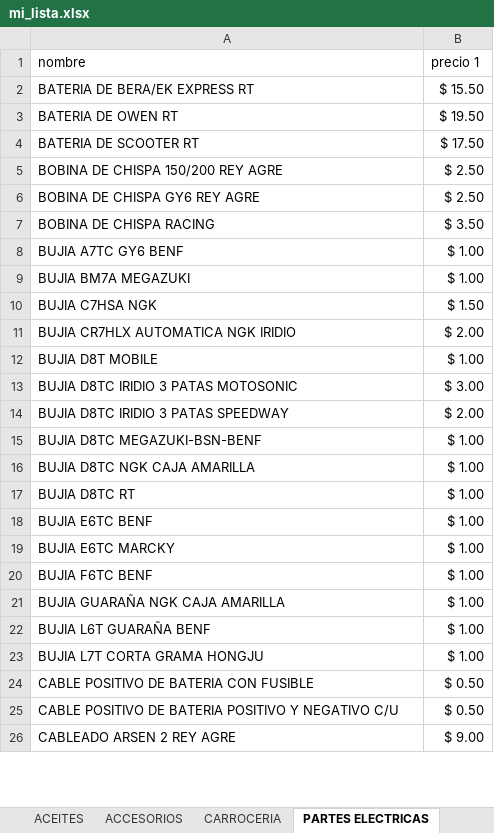
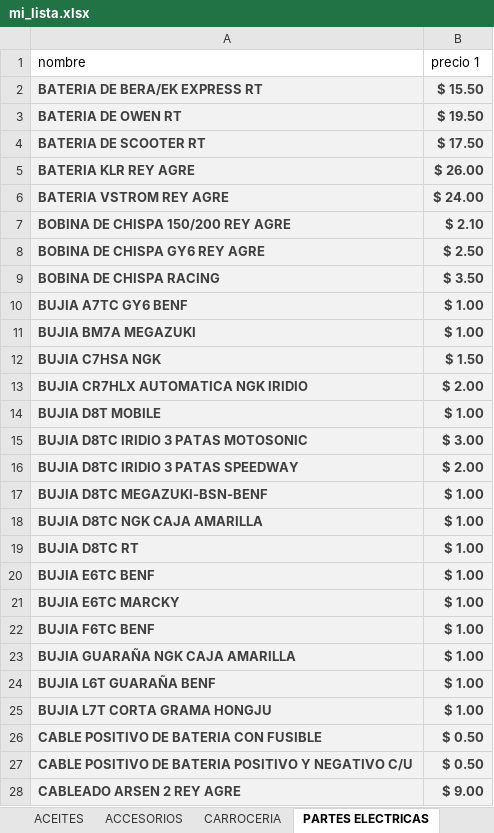
Before and after one commit to bikemotoca99-cmyk/mi-lista-precios2, an Excel workbook: mi_lista.xlsx, sheet PARTES ELECTRICAS, drawn as a sheet; only a part is shown; values as stored, in another font and other column widths than the file's, no borders; addresses are those after the commit; the diff covers the shown part only; the diff names each change by its address in the sheet, - before the commit and + after, or states it on an @@ line.

```diff
--- a/mi_lista.xlsx (sheet PARTES ELECTRICAS)
+++ b/mi_lista.xlsx (sheet PARTES ELECTRICAS)
@@ A2:B4 fill: none → #F2F2F2, bold: off → on, text colour: black → #3F3F3F @@
+row 5: BATERIA KLR REY AGRE | $ 26.00
+row 6: BATERIA VSTROM REY AGRE | $ 24.00
@@ A7:B28 fill: none → #F2F2F2, bold: off → on, text colour: black → #3F3F3F @@
-B7 (precio 1): $ 2.50
+B7 (precio 1): $ 2.10
```
Also changed, not shown: 2 added rows, 4 removed rows, 1 edited cell and cell formats elsewhere in this sheet, sheet ACEITES, sheet MOTOR, sheet CARROCERIA, sheet ACCESORIOS, sheet CAUCHOS Y TRIPAS.
